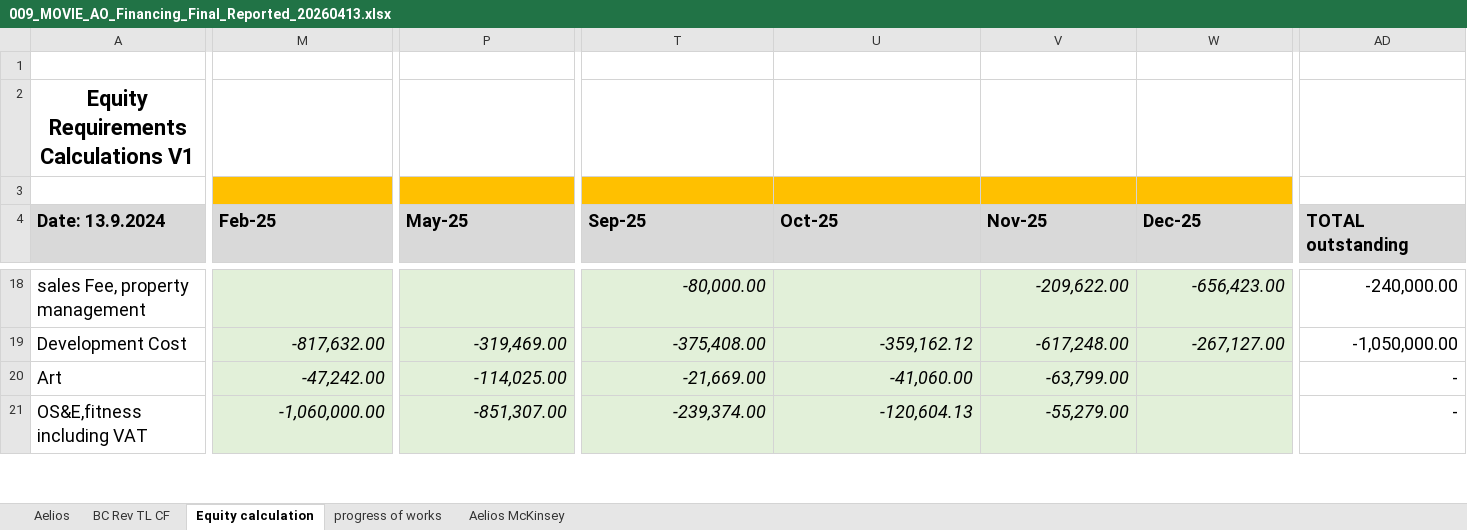
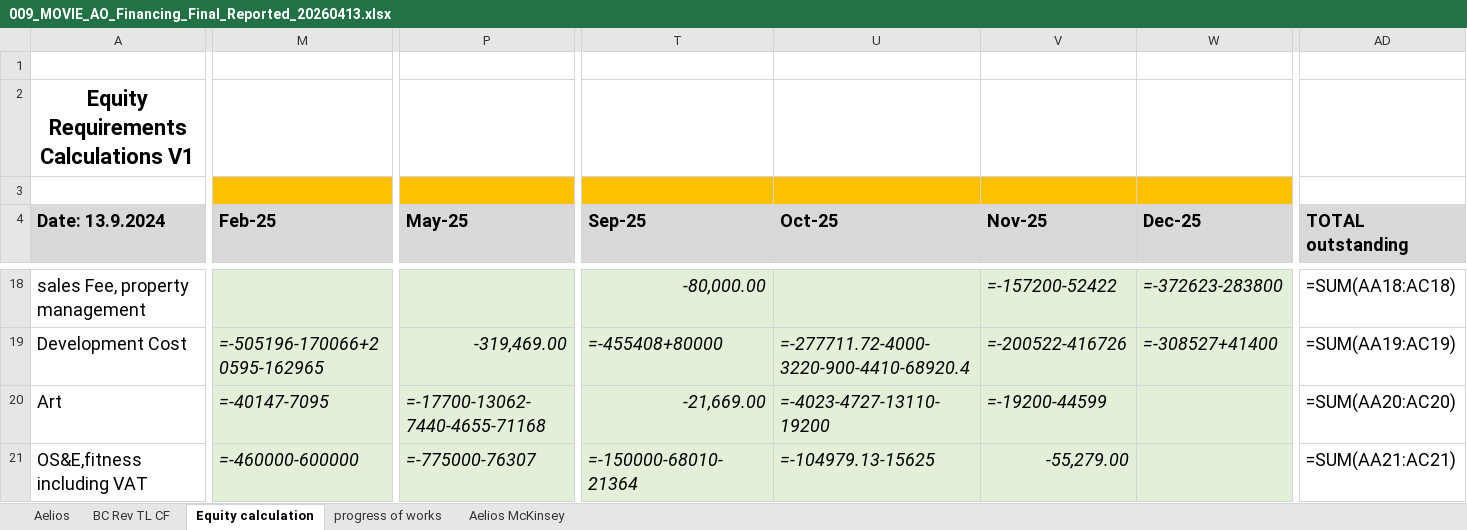
Before and after one commit to vallen300-bit/baker-master, an Excel workbook: docs-site/ao/009_MOVIE_AO_Financing_Final_Reported_20260413.xlsx, sheet Equity calculation, drawn as a sheet; only a part is shown, gaps mark what is left out; values as stored, in another font and other column widths than the file's, no borders; formulas without a stored value are shown as written; the diff covers the shown part only; the diff names each change by its address in the sheet, - before the commit and + after, or states it on an @@ line.

```diff
--- a/docs-site/ao/009_MOVIE_AO_Financing_Final_Reported_20260413.xlsx (sheet Equity calculation)
+++ b/docs-site/ao/009_MOVIE_AO_Financing_Final_Reported_20260413.xlsx (sheet Equity calculation)
-V18 (Nov-25): -209,622.00
+V18 (Nov-25): =-157200-52422
-W18 (Dec-25): -656,423.00
+W18 (Dec-25): =-372623-283800
-AD18 (TOTAL outstanding): -240,000.00
+AD18 (TOTAL outstanding): =SUM(AA18:AC18)
-M19 (Feb-25): -817,632.00
+M19 (Feb-25): =-505196-170066+20595-162965
-T19 (Sep-25): -375,408.00
+T19 (Sep-25): =-455408+80000
-U19 (Oct-25): -359,162.12
+U19 (Oct-25): =-277711.72-4000-3220-900-4410-68920.4
-V19 (Nov-25): -617,248.00
+V19 (Nov-25): =-200522-416726
-W19 (Dec-25): -267,127.00
+W19 (Dec-25): =-308527+41400
-AD19 (TOTAL outstanding): -1,050,000.00
+AD19 (TOTAL outstanding): =SUM(AA19:AC19)
-M20 (Feb-25): -47,242.00
+M20 (Feb-25): =-40147-7095
-P20 (May-25): -114,025.00
+P20 (May-25): =-17700-13062-7440-4655-71168
-U20 (Oct-25): -41,060.00
+U20 (Oct-25): =-4023-4727-13110-19200
-V20 (Nov-25): -63,799.00
+V20 (Nov-25): =-19200-44599
-AD20 (TOTAL outstanding): -
+AD20 (TOTAL outstanding): =SUM(AA20:AC20)
-M21 (Feb-25): -1,060,000.00
+M21 (Feb-25): =-460000-600000
-P21 (May-25): -851,307.00
+P21 (May-25): =-775000-76307
-T21 (Sep-25): -239,374.00
+T21 (Sep-25): =-150000-68010-21364
-U21 (Oct-25): -120,604.13
+U21 (Oct-25): =-104979.13-15625
-AD21 (TOTAL outstanding): -
+AD21 (TOTAL outstanding): =SUM(AA21:AC21)
```
Also changed, not shown: 2 added rows, 2 removed rows and 147 edited cells elsewhere in this sheet, sheet Aelios McKinsey, sheet BC Rev TL CF, sheet Aelios, sheet progress of works, hidden cells, docs-site/ao/009_MOVIE_AO_Financing_Final_Reported_Eng_20260413.xlsx.
